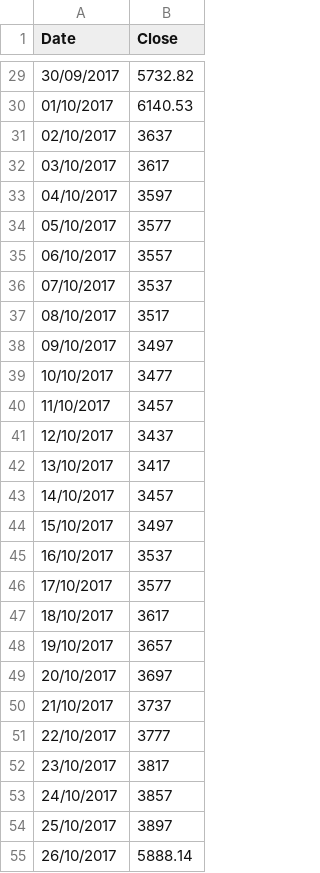
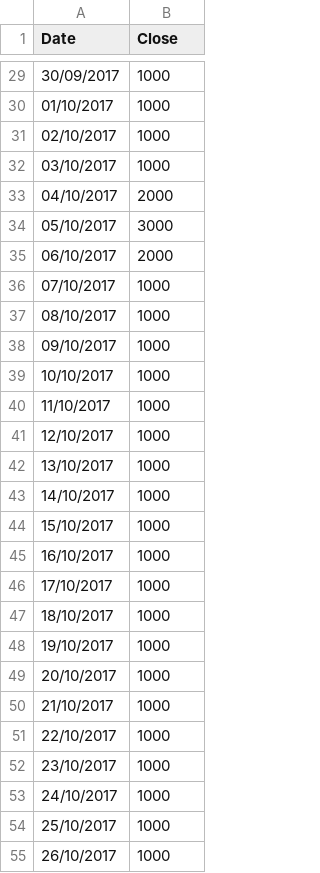
Before and after one commit to vcharretier/Trading-algorithm, a CSV file: csv/BTC_test.csv, drawn as a sheet; only a part is shown, gaps mark what is left out; the diff covers the shown part only.

```diff
--- a/csv/BTC_test.csv
+++ b/csv/BTC_test.csv
@@ -29,27 +29,27 @@ Date, Close
-30/09/2017,5732.82
-01/10/2017,6140.53
-02/10/2017,3637
-03/10/2017,3617
-04/10/2017,3597
-05/10/2017,3577
-06/10/2017,3557
-07/10/2017,3537
-08/10/2017,3517
-09/10/2017,3497
-10/10/2017,3477
-11/10/2017,3457
-12/10/2017,3437
-13/10/2017,3417
-14/10/2017,3457
-15/10/2017,3497
-16/10/2017,3537
-17/10/2017,3577
-18/10/2017,3617
-19/10/2017,3657
-20/10/2017,3697
-21/10/2017,3737
-22/10/2017,3777
-23/10/2017,3817
-24/10/2017,3857
-25/10/2017,3897
-26/10/2017,5888.14
+30/09/2017,1000
+01/10/2017,1000
+02/10/2017,1000
+03/10/2017,1000
+04/10/2017,2000
+05/10/2017,3000
+06/10/2017,2000
+07/10/2017,1000
+08/10/2017,1000
+09/10/2017,1000
+10/10/2017,1000
+11/10/2017,1000
+12/10/2017,1000
+13/10/2017,1000
+14/10/2017,1000
+15/10/2017,1000
+16/10/2017,1000
+17/10/2017,1000
+18/10/2017,1000
+19/10/2017,1000
+20/10/2017,1000
+21/10/2017,1000
+22/10/2017,1000
+23/10/2017,1000
+24/10/2017,1000
+25/10/2017,1000
+26/10/2017,1000
```
Also changed, not shown: 65 edited cells elsewhere in this file, 5 other files.
